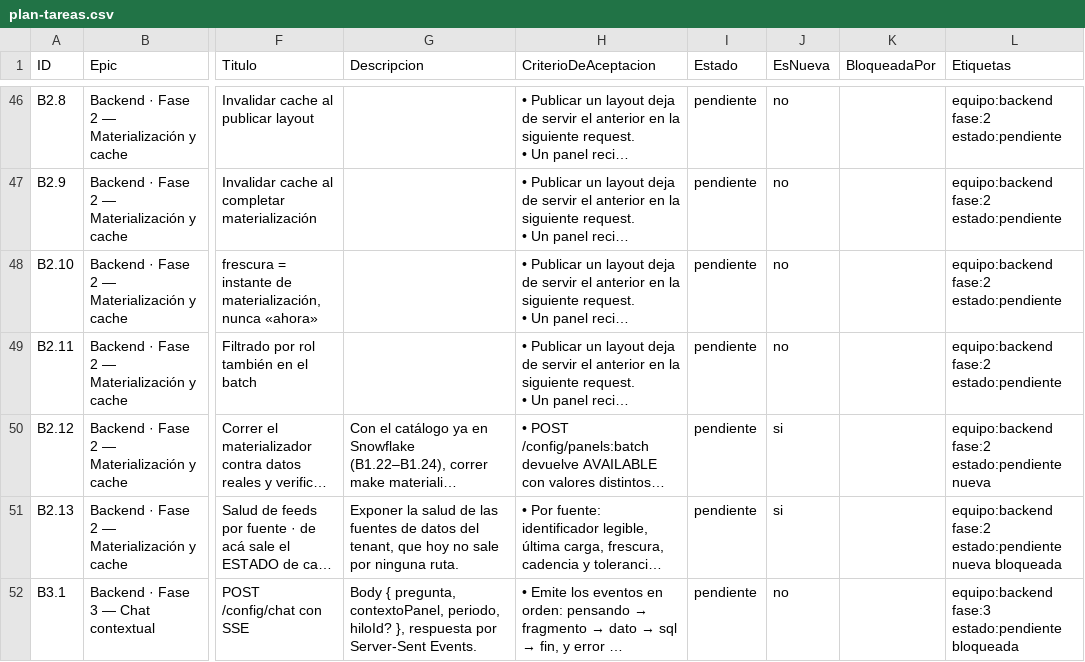
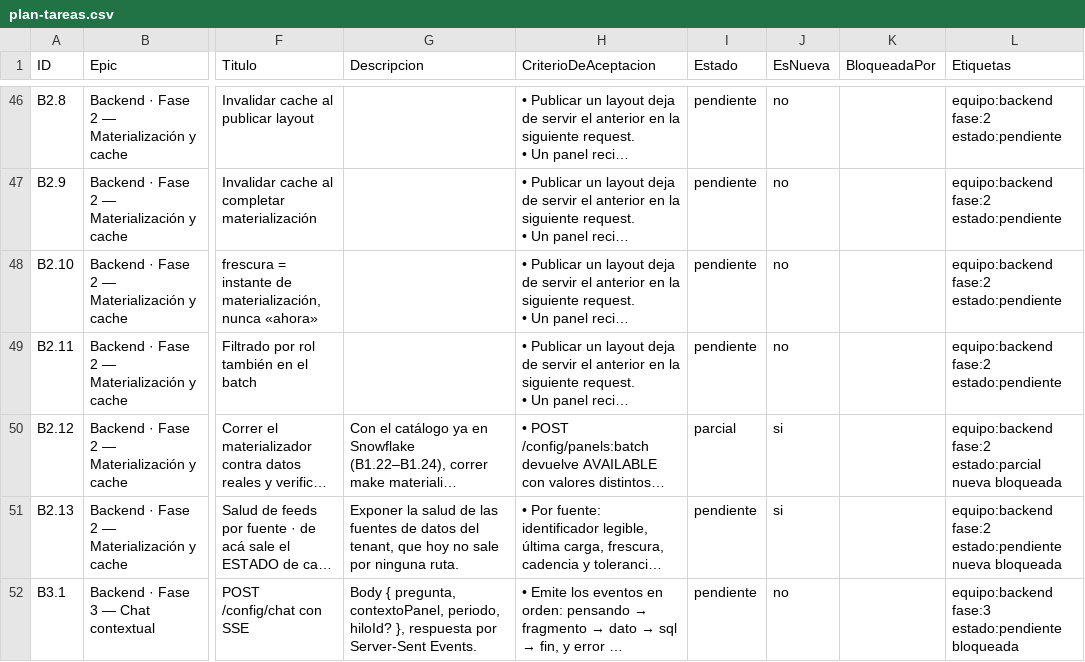
Before and after one commit to gerardoriarte-bt/synapse_dashboard, a CSV file: plan-tareas.csv, drawn as a sheet; only a part is shown, gaps mark what is left out; long unchanged cells end in …; the diff names each change by its address in the sheet, - before the commit and + after, or states it on an @@ line.

```diff
--- a/plan-tareas.csv
+++ b/plan-tareas.csv
-I50 (Estado): pendiente
+I50 (Estado): parcial
-L50 (Etiquetas): equipo:backend fase:2 estado:pendiente nueva
+L50 (Etiquetas): equipo:backend fase:2 estado:parcial nueva bloqueada
```
Also changed, not shown: 3 other files.
